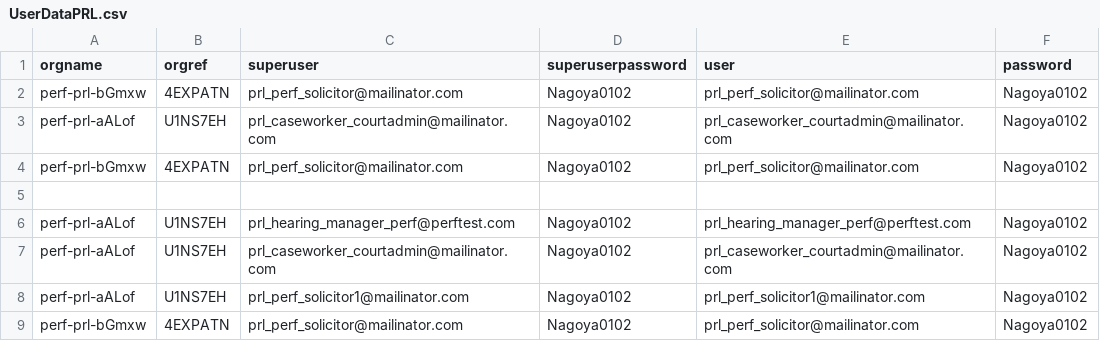
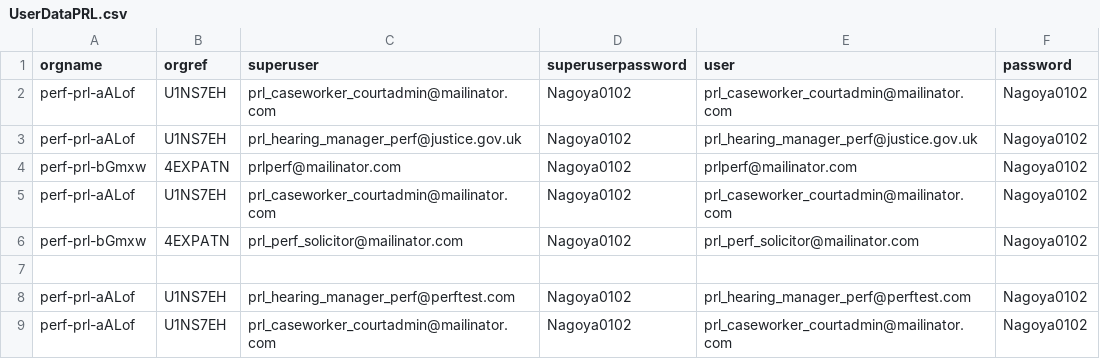
Before and after one commit to hmcts/xui-performance, a CSV file: src/gatling/resources/UserDataPRL.csv, drawn as a sheet; only a part is shown; the shorter side is filled out with more unchanged rows.

Commit message:
data prep prep

```diff
--- a/src/gatling/resources/UserDataPRL.csv
+++ b/src/gatling/resources/UserDataPRL.csv
@@ -1,3 +1,5 @@
 orgname,orgref,superuser,superuserpassword,user,password
-perf-prl-bGmxw,4EXPATN,prl_perf_solicitor@mailinator.com,Nagoya0102,prl_perf_solicitor@mailinator.com,Nagoya0102
+perf-prl-aALof,U1NS7EH,prl_caseworker_courtadmin@mailinator.com,Nagoya0102,prl_caseworker_courtadmin@mailinator.com,Nagoya0102
+perf-prl-aALof,U1NS7EH,prl_hearing_manager_perf@justice.gov.uk,Nagoya0102,prl_hearing_manager_perf@justice.gov.uk,Nagoya0102
+perf-prl-bGmxw,4EXPATN,prlperf@mailinator.com,Nagoya0102,prlperf@mailinator.com,Nagoya0102
 perf-prl-aALof,U1NS7EH,prl_caseworker_courtadmin@mailinator.com,Nagoya0102,prl_caseworker_courtadmin@mailinator.com,Nagoya0102
```
Also changed, not shown: 10 other files.
